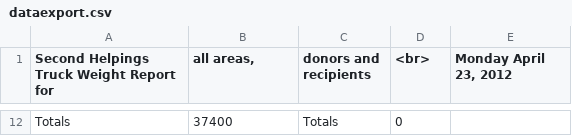
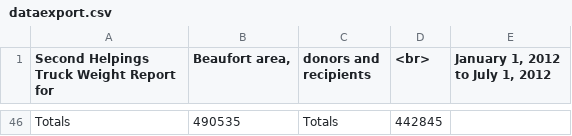
Before and after one commit to megandalster/sh-homeplate, a CSV file: dataexport.csv, drawn as a sheet; only a part is shown, gaps mark what is left out; the diff covers the shown part only.

```diff
--- a/dataexport.csv
+++ b/dataexport.csv
@@ -1 +1 @@
-"Second Helpings Truck Weight Report for "," all areas, "," donors and recipients ",<br>,"Monday April 23, 2012"
+"Second Helpings Truck Weight Report for ","Beaufort area, "," donors and recipients ",<br>,"January 1, 2012 to July 1, 2012"
@@ -12 +46 @@
-Totals,37400,Totals,0
+Totals,490535,Totals,442845
```
Also changed, not shown: 44 added rows and 10 removed rows elsewhere in this file.
